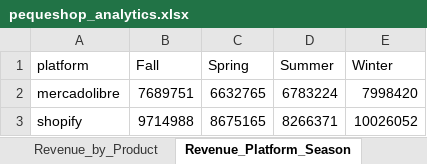
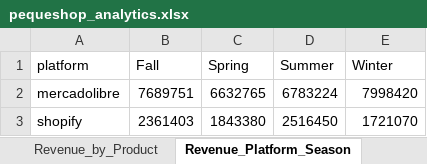
Before and after one commit to joselopezp/bootcamp-data-science-portfolio, an Excel workbook: Projects/Module_3_Data_Preparation/data/processed/pequeshop_analytics.xlsx, sheet Revenue_Platform_Season, drawn as a sheet; values as stored, in another font and other column widths than the file's, no borders; the diff names each change by its address in the sheet, - before the commit and + after, or states it on an @@ line.

```diff
--- a/Projects/Module_3_Data_Preparation/data/processed/pequeshop_analytics.xlsx (sheet Revenue_Platform_Season)
+++ b/Projects/Module_3_Data_Preparation/data/processed/pequeshop_analytics.xlsx (sheet Revenue_Platform_Season)
-B3 (Fall): 9714988
+B3 (Fall): 2361403
-C3 (Spring): 8675165
+C3 (Spring): 1843380
-D3 (Summer): 8266371
+D3 (Summer): 2516450
-E3 (Winter): 10026052
+E3 (Winter): 1721070
```
Also changed, not shown: sheet Transactions, sheet Customers, sheet NPS_Surveys, sheet Revenue_by_Product, 4 other files.
